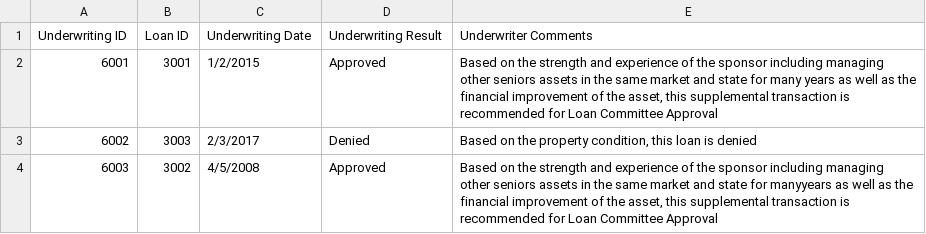
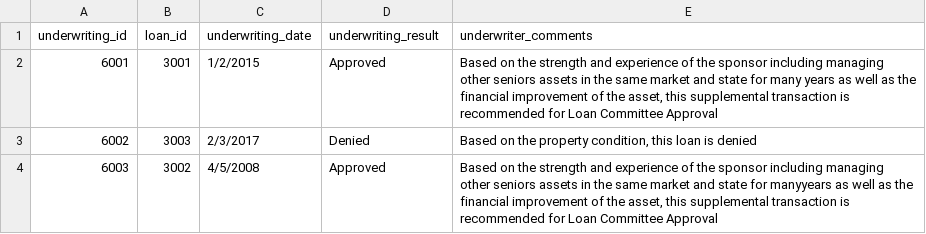
Before and after one commit to skarlekar/graph-visualizer, a CSV file: master/Knowledge_Base/data/structured_data/Underwriting-data.csv, drawn as a sheet; removed rows and columns are numbered as before the commit, all else as after; the diff names each change by its address in the sheet, - before the commit and + after, or states it on an @@ line.

Commit message:
Update Underwriting-data.csv

```diff
--- a/master/Knowledge_Base/data/structured_data/Underwriting-data.csv
+++ b/master/Knowledge_Base/data/structured_data/Underwriting-data.csv
-row 1: Underwriting ID | Loan ID | Underwriting Date | Underwriting Result | Underwriter Comments
+row 1: underwriting_id | loan_id | underwriting_date | underwriting_result | underwriter_comments
```
